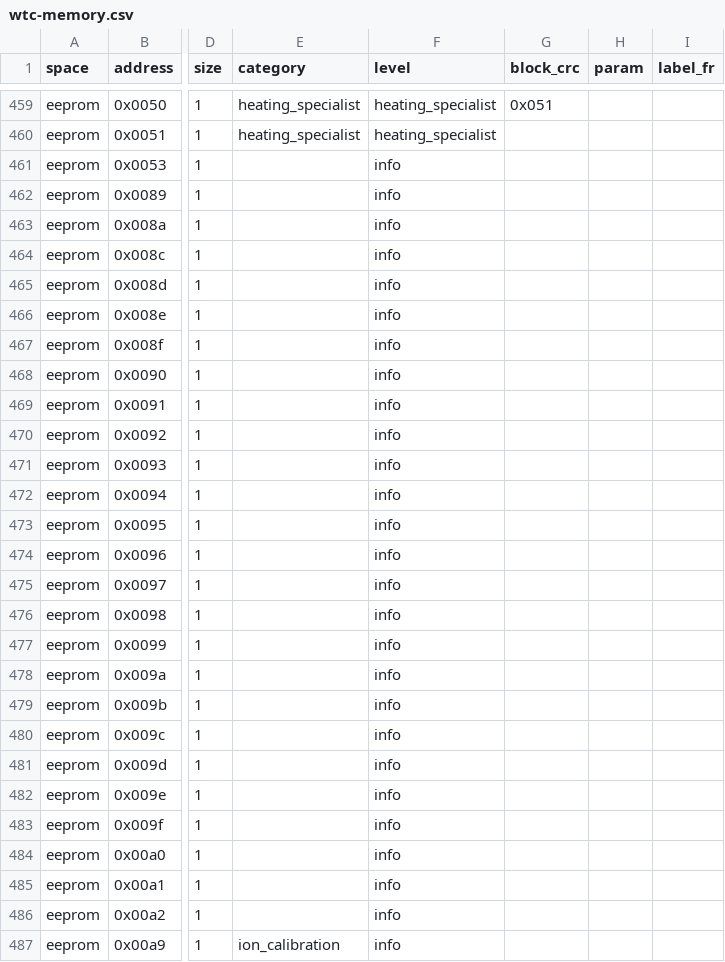
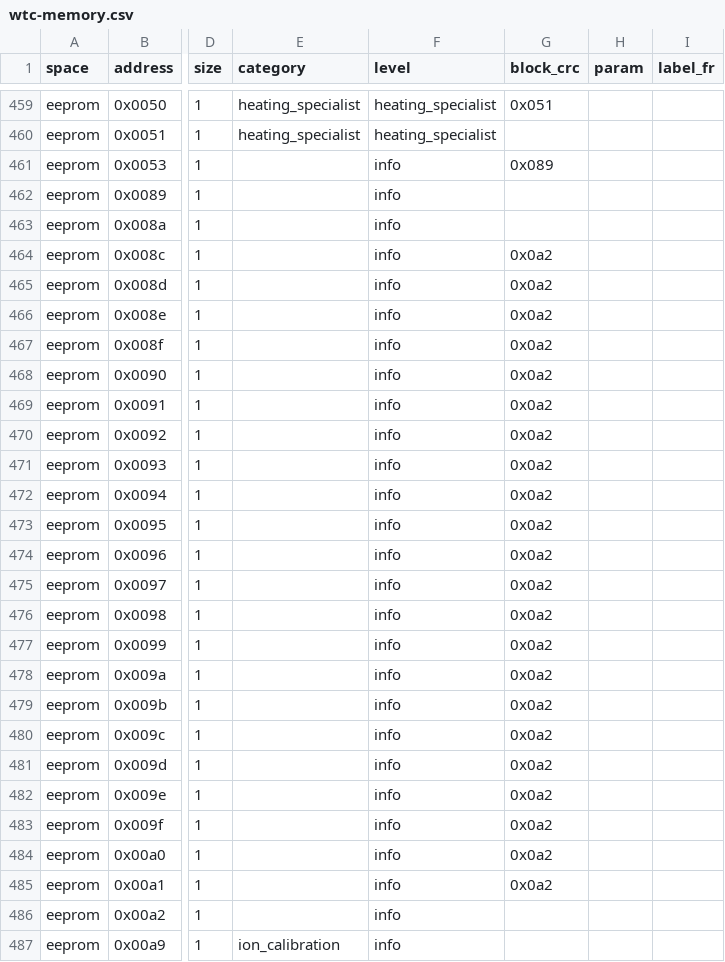
Before and after one commit to aghulas/ebusd-configuration-weishaupt, a CSV file: catalog/wtc-memory.csv, drawn as a sheet; only a part is shown, gaps mark what is left out; the diff covers the shown part only; the diff names each change by its address in the sheet, - before the commit and + after, or states it on an @@ line.

```diff
--- a/catalog/wtc-memory.csv
+++ b/catalog/wtc-memory.csv
-G461 (block_crc): (empty)
+G461 (block_crc): 0x089
-G464:G485 (block_crc): (empty)
+G464:G485 (block_crc): 0x0a2
```
Also changed, not shown: 5 edited cells elsewhere in this file, 2 other files.
